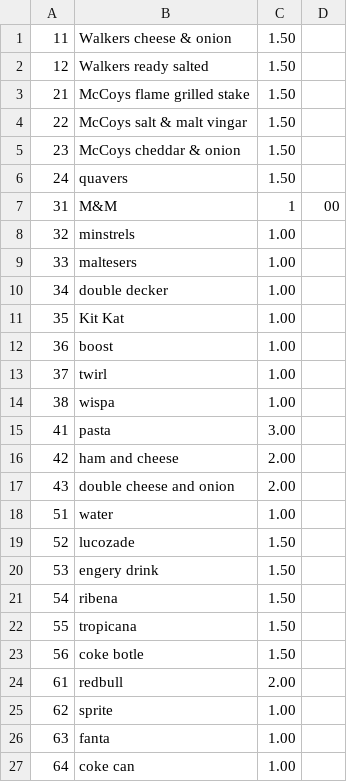
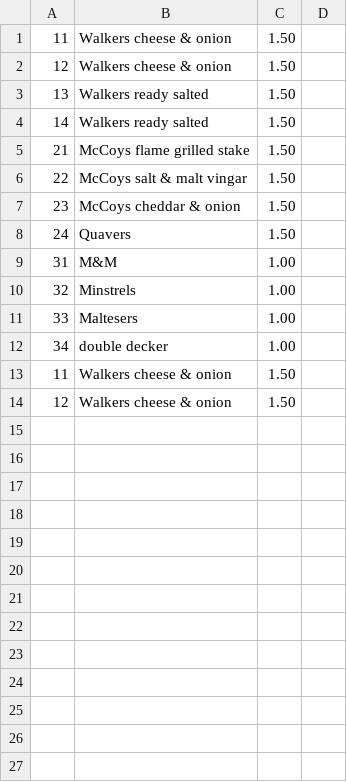
Before and after one commit to disenCoughlan/CollegeWork, a CSV file: Product.csv, drawn as a sheet.

```diff
--- a/Product.csv
+++ b/Product.csv
@@ -1,3 +1,5 @@
 11,Walkers cheese & onion,1.50
-12,Walkers ready salted,1.50
+12,Walkers cheese & onion,1.50
+13,Walkers ready salted,1.50
+14,Walkers ready salted,1.50
 21,McCoys flame grilled stake,1.50
@@ -5,23 +7,8 @@
 23,McCoys cheddar & onion,1.50
-24,quavers,1.50
-31,M&M,1,00
-32,minstrels,1.00
-33,maltesers,1.00
+24,Quavers,1.50
+31,M&M,1.00
+32,Minstrels,1.00
+33,Maltesers,1.00
 34,double decker,1.00
-35,Kit Kat,1.00
-36,boost,1.00
-37,twirl,1.00
-38,wispa,1.00
-41,pasta,3.00
-42,ham and cheese,2.00
-43,double cheese and onion,2.00
-51,water,1.00
-52,lucozade,1.50
-53,engery drink,1.50
-54,ribena,1.50
-55,tropicana,1.50
-56,coke botle,1.50
-61,redbull,2.00
-62,sprite,1.00
-63,fanta,1.00
-64,coke can,1.00
+11,Walkers cheese & onion,1.50
+12,Walkers cheese & onion,1.50
```
Also changed, not shown: 5 other files.
